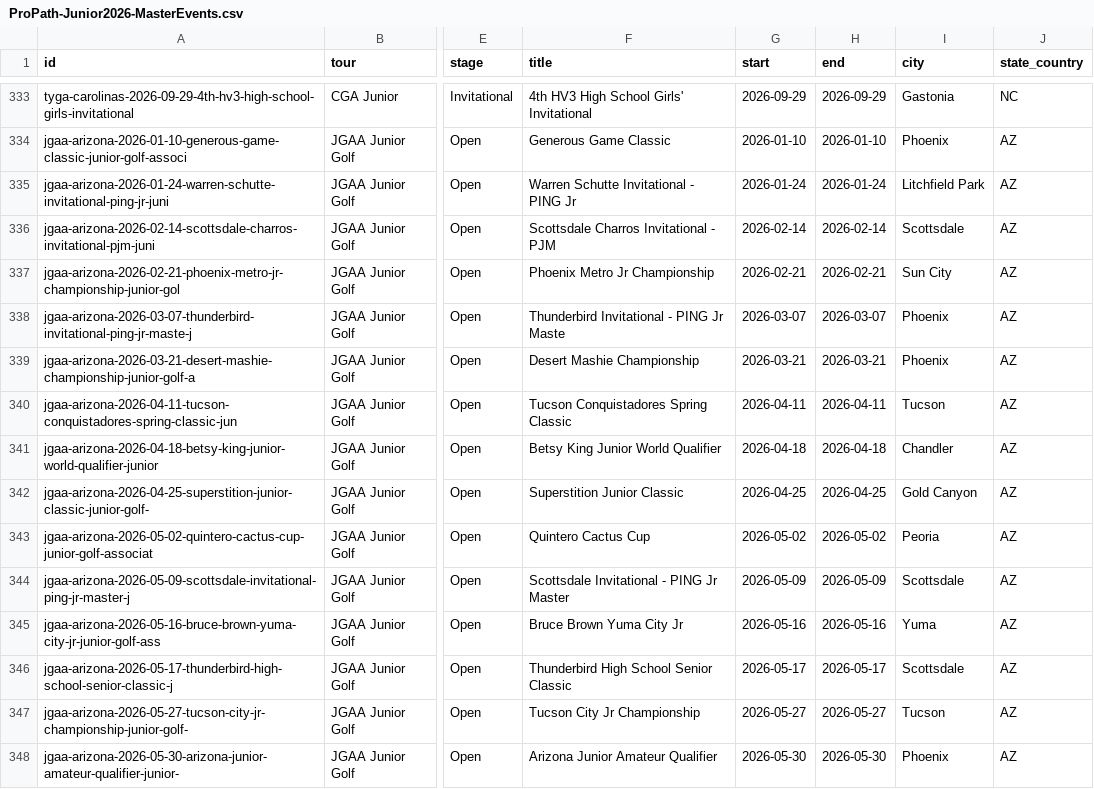
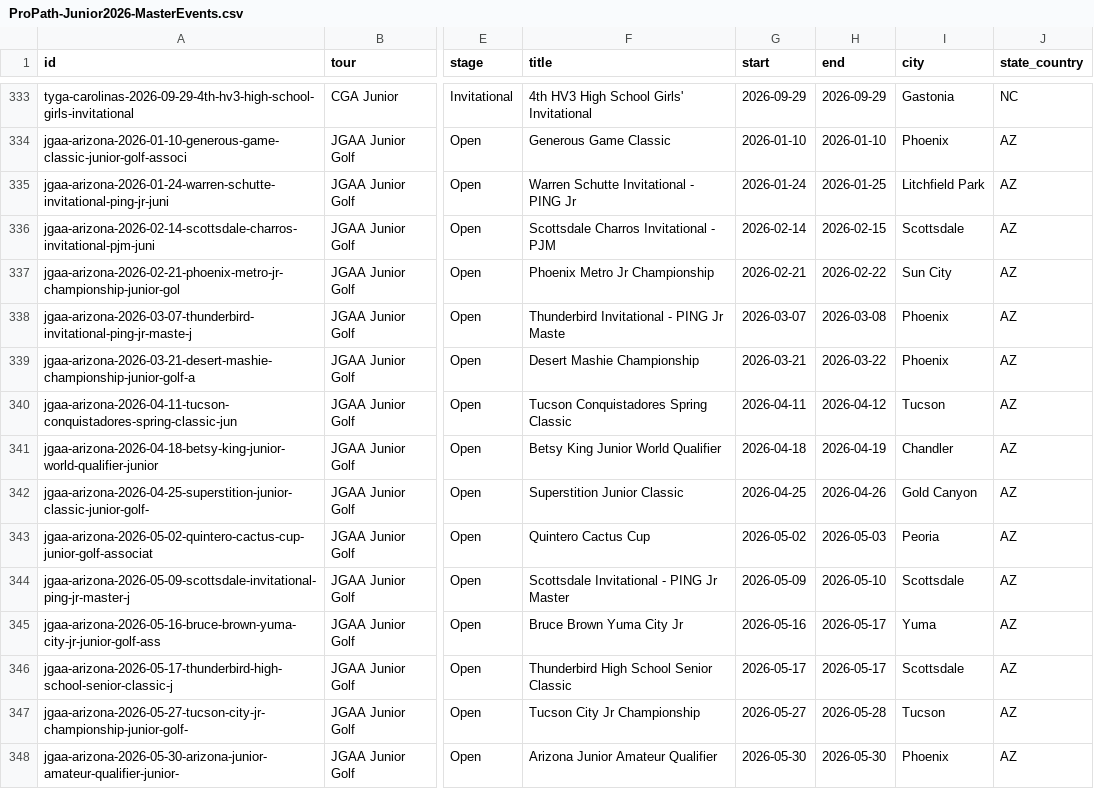
Before and after one commit to pbh007/propath-data, a CSV file: data/ProPath-Junior2026-MasterEvents.csv, drawn as a sheet; only a part is shown, gaps mark what is left out; the diff covers the shown part only; the diff names each change by its address in the sheet, - before the commit and + after, or states it on an @@ line.

Commit message:
Correct verified JGAA 2026 multi-day ranges and Fall Classic city

```diff
--- a/data/ProPath-Junior2026-MasterEvents.csv
+++ b/data/ProPath-Junior2026-MasterEvents.csv
-H335 (end): 2026-01-24
+H335 (end): 2026-01-25
-H336 (end): 2026-02-14
+H336 (end): 2026-02-15
-H337 (end): 2026-02-21
+H337 (end): 2026-02-22
-H338 (end): 2026-03-07
+H338 (end): 2026-03-08
-H339 (end): 2026-03-21
+H339 (end): 2026-03-22
-H340 (end): 2026-04-11
+H340 (end): 2026-04-12
-H341 (end): 2026-04-18
+H341 (end): 2026-04-19
-H342 (end): 2026-04-25
+H342 (end): 2026-04-26
-H343 (end): 2026-05-02
+H343 (end): 2026-05-03
-H344 (end): 2026-05-09
+H344 (end): 2026-05-10
-H345 (end): 2026-05-16
+H345 (end): 2026-05-17
-H347 (end): 2026-05-27
+H347 (end): 2026-05-28
```
Also changed, not shown: 17 edited cells elsewhere in this file.
